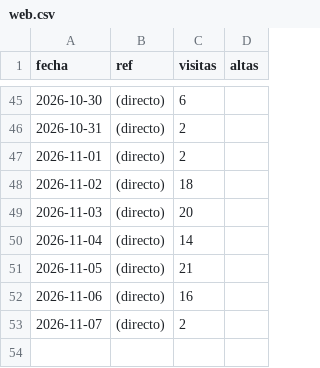
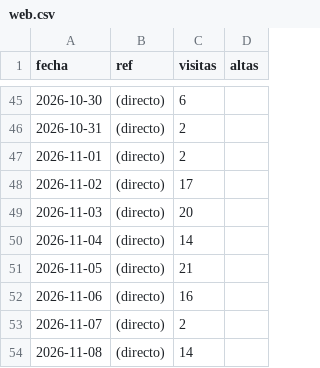
Before and after one commit to jaandrix/bitacora-panel, a CSV file: datos/web.csv, drawn as a sheet; only a part is shown, gaps mark what is left out.

```diff
--- a/datos/web.csv
+++ b/datos/web.csv
@@ -47,3 +47,3 @@ fecha,ref,visitas,altas
 2026-11-01,(directo),2,
-2026-11-02,(directo),18,
+2026-11-02,(directo),17,
 2026-11-03,(directo),20,
@@ -53 +53,2 @@ fecha,ref,visitas,altas
 2026-11-07,(directo),2,
+2026-11-08,(directo),14,
```
Also changed, not shown: datos/apartados.csv.
